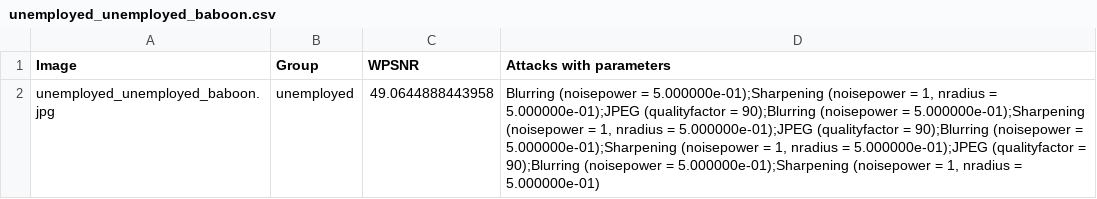
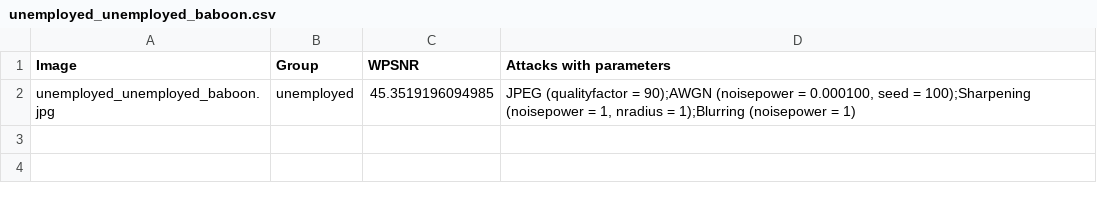
Before and after one commit to neboduus/MDSWatermarking, a CSV file: export/unemployed_unemployed_baboon.csv, drawn as a sheet.

Commit message:
Fixed some rewritign issue with JPEG, stubborn mode is available

```diff
--- a/export/unemployed_unemployed_baboon.csv
+++ b/export/unemployed_unemployed_baboon.csv
@@ -1,2 +1,2 @@
 Image,Group,WPSNR,Attacks with parameters
-unemployed_unemployed_baboon.jpg,unemployed,49.0644888443958,"Blurring (noisepower = 5.000000e-01);Sharpening (noisepower = 1, nradius = 5.000000e-01);JPEG (qualityfactor = 90);Blurring (noisepower = 5.000000e-01);Sharpening (noisepower = 1, nradius = 5.000000e-01);JPEG (qualityfactor = 90);Blurring (noisepower = 5.000000e-01);Sharpening (noisepower = 1, nradius = 5.000000e-01);JPEG (qualityfactor = 90);Blurring (noisepower = 5.000000e-01);Sharpening (noisepower = 1, nradius = 5.000000e-01)"
+unemployed_unemployed_baboon.jpg,unemployed,45.3519196094985,"JPEG (qualityfactor = 90);AWGN (noisepower = 0.000100, seed = 100);Sharpening (noisepower = 1, nradius = 1);Blurring (noisepower = 1)"
```
Also changed, not shown: 7 other files.
